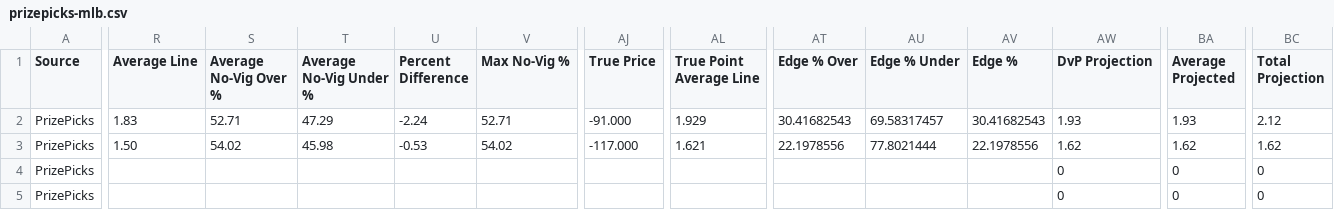
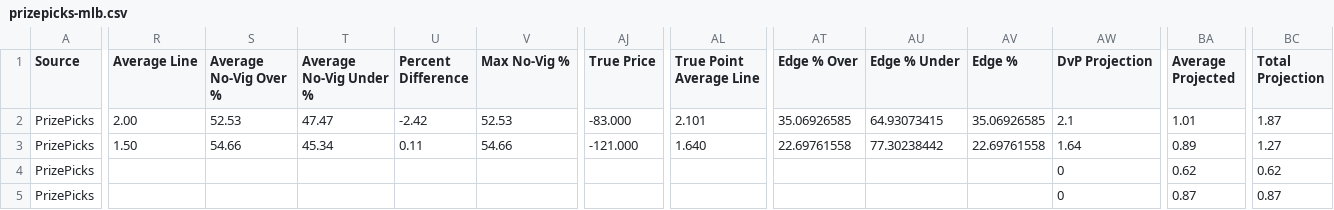
Before and after one commit to 925Sports/925-optimizer, a CSV file: data/prizepicks-mlb.csv, drawn as a sheet; only a part is shown, gaps mark what is left out; the diff covers the shown part only; the diff names each change by its address in the sheet, - before the commit and + after, or states it on an @@ line.

```diff
--- a/data/prizepicks-mlb.csv
+++ b/data/prizepicks-mlb.csv
-R2 (Average Line): 1.83
+R2 (Average Line): 2.00
-S2 (Average No-Vig Over %): 52.71
+S2 (Average No-Vig Over %): 52.53
-T2 (Average No-Vig Under %): 47.29
+T2 (Average No-Vig Under %): 47.47
-U2 (Percent Difference): -2.24
+U2 (Percent Difference): -2.42
-V2 (Max No-Vig %): 52.71
+V2 (Max No-Vig %): 52.53
-AJ2 (True Price): -91.000
+AJ2 (True Price): -83.000
-AL2 (True Point Average Line): 1.929
+AL2 (True Point Average Line): 2.101
-AT2 (Edge % Over): 30.41682543
+AT2 (Edge % Over): 35.06926585
-AU2 (Edge % Under): 69.58317457
+AU2 (Edge % Under): 64.93073415
-AV2 (Edge %): 30.41682543
+AV2 (Edge %): 35.06926585
-AW2 (DvP Projection): 1.93
+AW2 (DvP Projection): 2.1
-BA2 (Average Projected): 1.93
+BA2 (Average Projected): 1.01
-BC2 (Total Projection): 2.12
+BC2 (Total Projection): 1.87
-S3 (Average No-Vig Over %): 54.02
+S3 (Average No-Vig Over %): 54.66
-T3 (Average No-Vig Under %): 45.98
+T3 (Average No-Vig Under %): 45.34
-U3 (Percent Difference): -0.53
+U3 (Percent Difference): 0.11
-V3 (Max No-Vig %): 54.02
+V3 (Max No-Vig %): 54.66
-AJ3 (True Price): -117.000
+AJ3 (True Price): -121.000
-AL3 (True Point Average Line): 1.621
+AL3 (True Point Average Line): 1.640
-AT3 (Edge % Over): 22.1978556
+AT3 (Edge % Over): 22.69761558
-AU3 (Edge % Under): 77.8021444
+AU3 (Edge % Under): 77.30238442
-AV3 (Edge %): 22.1978556
+AV3 (Edge %): 22.69761558
-AW3 (DvP Projection): 1.62
+AW3 (DvP Projection): 1.64
-BA3 (Average Projected): 1.62
+BA3 (Average Projected): 0.89
-BC3 (Total Projection): 1.62
+BC3 (Total Projection): 1.27
-BA4 (Average Projected): 0
+BA4 (Average Projected): 0.62
-BC4 (Total Projection): 0
+BC4 (Total Projection): 0.62
-BA5 (Average Projected): 0
+BA5 (Average Projected): 0.87
-BC5 (Total Projection): 0
+BC5 (Total Projection): 0.87
```
Also changed, not shown: 60 edited cells elsewhere in this file, 2 other files.
